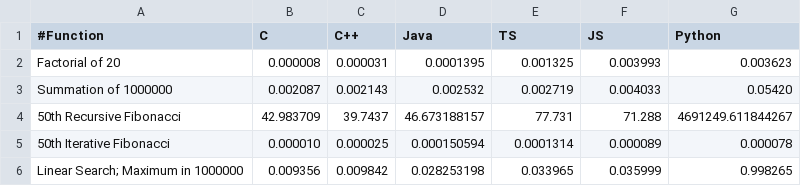
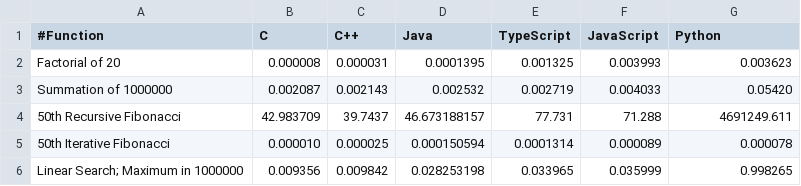
Before and after one commit to EdwardRees/Programming-Language-Speed-Comparison, a CSV file: data.csv, drawn as a sheet.

```diff
--- a/data.csv
+++ b/data.csv
@@ -1,5 +1,5 @@
-#Function,C,C++,Java,TS,JS,Python
+#Function,C,C++,Java,TypeScript,JavaScript,Python
 Factorial of 20,0.000008, 0.000031,  0.0001395, 0.001325, 0.003993, 0.003623
 Summation of 1000000   , 0.002087  , 0.002143 ,   0.002532   , 0.002719  , 0.004033 , 0.05420
-50th Recursive Fibonacci , 42.983709 , 39.7437  , 46.673188157 ,  77.731   ,  71.288  ,   4691249.611844267
+50th Recursive Fibonacci , 42.983709 , 39.7437  , 46.673188157 ,  77.731   ,  71.288  ,   4691249.611
 50th Iterative Fibonacci , 0.000010  , 0.000025 , 0.000150594  , 0.0001314 , 0.000089 , 0.000078
```
Also changed, not shown: 3 other files.
